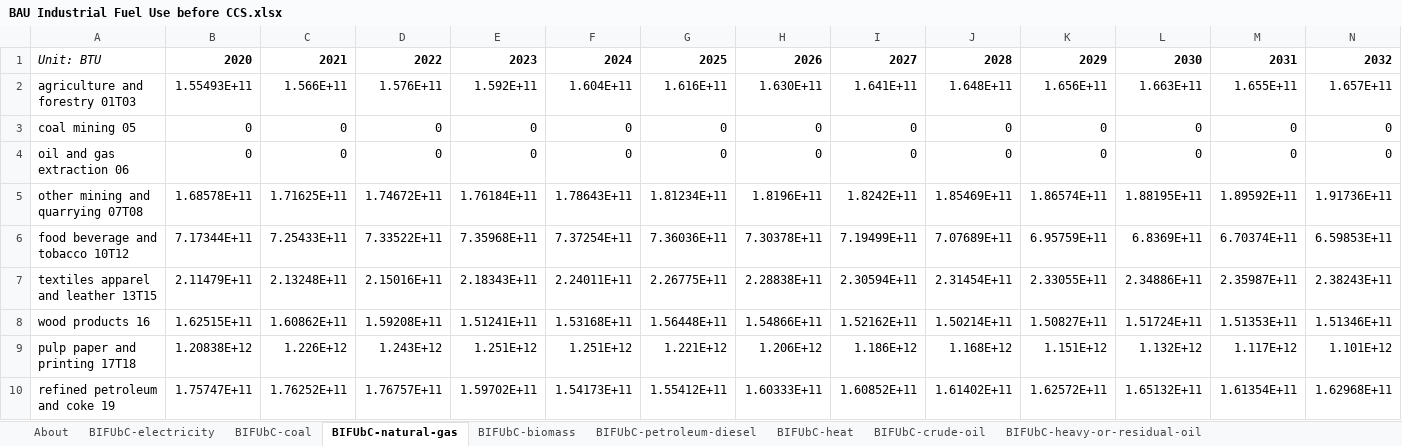
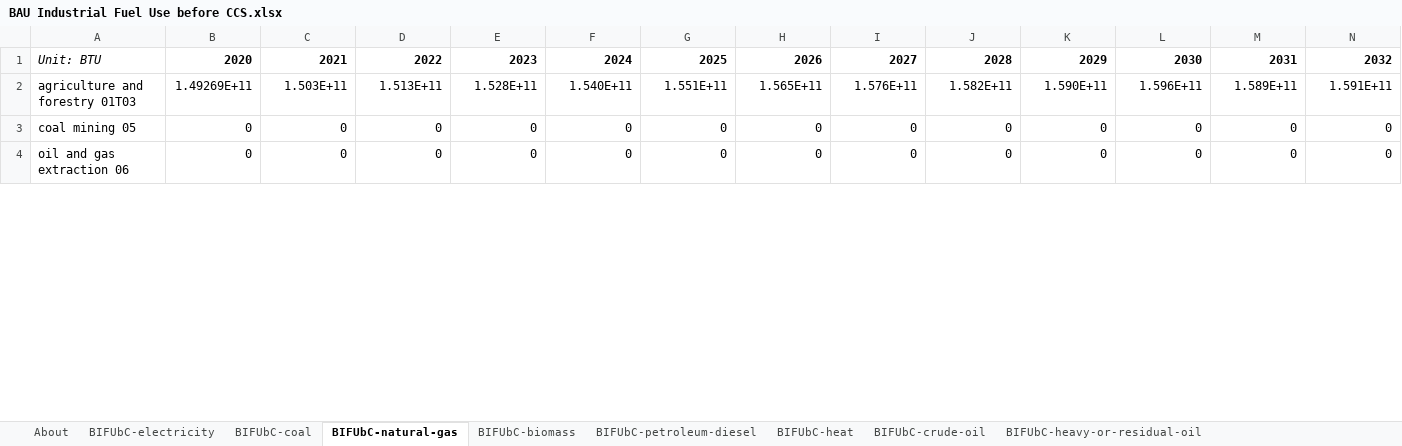
Before and after one commit to EnergyInnovation/eps-newhampshire, an Excel workbook: InputData/indst/BIFUbC/BAU Industrial Fuel Use before CCS.xlsx, sheet BIFUbC-natural-gas, drawn as a sheet; only a part is shown; values as stored, in another font and other column widths than the file's, no borders; removed rows and columns are numbered as before the commit, all else as after; rows hold the shown columns only; the diff covers the shown part only; the diff names each change by its address in the sheet, - before the commit and + after, or states it on an @@ line.

```diff
--- a/InputData/indst/BIFUbC/BAU Industrial Fuel Use before CCS.xlsx (sheet BIFUbC-natural-gas)
+++ b/InputData/indst/BIFUbC/BAU Industrial Fuel Use before CCS.xlsx (sheet BIFUbC-natural-gas)
-row 2: agriculture and forestry 01T03 | 1.55493E+11 | 1.566E+11 | 1.576E+11 | 1.592E+11 | 1.604E+11 | 1.616E+11 | 1.630E+11 | 1.641E+11 | 1.648E+11 | 1.656E+11 | 1.663E+11 | 1.655E+11 | 1.657E+11
+row 2: agriculture and forestry 01T03 | 1.49269E+11 | 1.503E+11 | 1.513E+11 | 1.528E+11 | 1.540E+11 | 1.551E+11 | 1.565E+11 | 1.576E+11 | 1.582E+11 | 1.590E+11 | 1.596E+11 | 1.589E+11 | 1.591E+11
-row 5: other mining and quarrying 07T08 | 1.68578E+11 | 1.71625E+11 | 1.74672E+11 | 1.76184E+11 | 1.78643E+11 | 1.81234E+11 | 1.8196E+11 | 1.8242E+11 | 1.85469E+11 | 1.86574E+11 | 1.88195E+11 | 1.89592E+11 | 1.91736E+11
-row 6: food beverage and tobacco 10T12 | 7.17344E+11 | 7.25433E+11 | 7.33522E+11 | 7.35968E+11 | 7.37254E+11 | 7.36036E+11 | 7.30378E+11 | 7.19499E+11 | 7.07689E+11 | 6.95759E+11 | 6.8369E+11 | 6.70374E+11 | 6.59853E+11
-row 7: textiles apparel and leather 13T15 | 2.11479E+11 | 2.13248E+11 | 2.15016E+11 | 2.18343E+11 | 2.24011E+11 | 2.26775E+11 | 2.28838E+11 | 2.30594E+11 | 2.31454E+11 | 2.33055E+11 | 2.34886E+11 | 2.35987E+11 | 2.38243E+11
-row 8: wood products 16 | 1.62515E+11 | 1.60862E+11 | 1.59208E+11 | 1.51241E+11 | 1.53168E+11 | 1.56448E+11 | 1.54866E+11 | 1.52162E+11 | 1.50214E+11 | 1.50827E+11 | 1.51724E+11 | 1.51353E+11 | 1.51346E+11
-row 9: pulp paper and printing 17T18 | 1.20838E+12 | 1.226E+12 | 1.243E+12 | 1.251E+12 | 1.251E+12 | 1.221E+12 | 1.206E+12 | 1.186E+12 | 1.168E+12 | 1.151E+12 | 1.132E+12 | 1.117E+12 | 1.101E+12
-row 10: refined petroleum and coke 19 | 1.75747E+11 | 1.76252E+11 | 1.76757E+11 | 1.59702E+11 | 1.54173E+11 | 1.55412E+11 | 1.60333E+11 | 1.60852E+11 | 1.61402E+11 | 1.62572E+11 | 1.65132E+11 | 1.61354E+11 | 1.62968E+11
```
Also changed, not shown: 20 added rows and 14 removed rows elsewhere in this sheet, sheet BIFUbC-electricity, sheet BIFUbC-biomass, sheet BIFUbC-petroleum-diesel, 23 other files.
